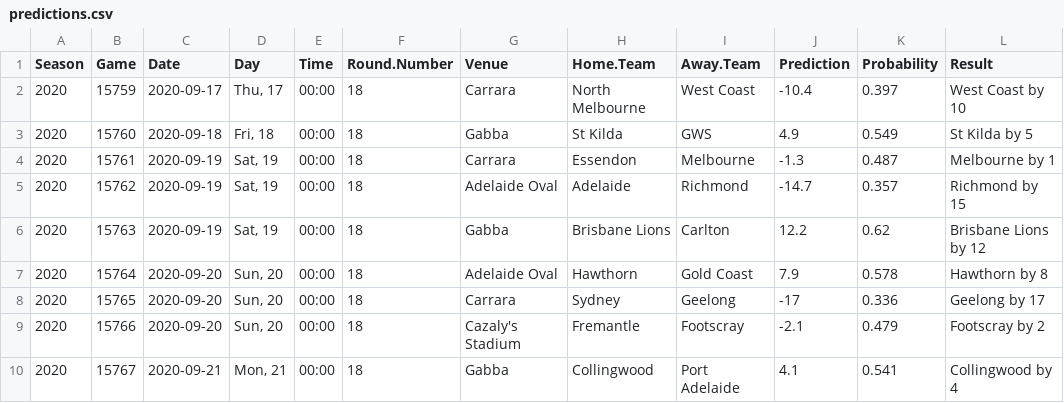
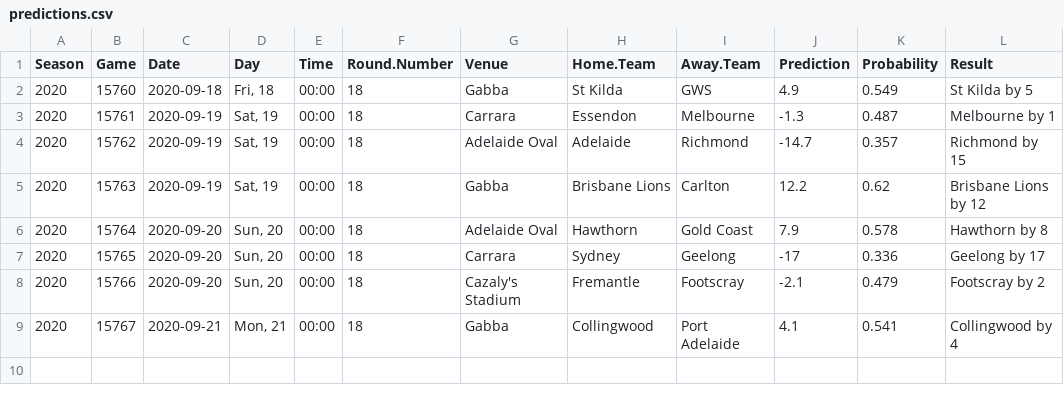
Before and after one commit to jimmyday12/plussixoneblog, a CSV file: data_files/raw-data/predictions.csv, drawn as a sheet.

Commit message:
refreshing data and rebuilding site

```diff
--- a/data_files/raw-data/predictions.csv
+++ b/data_files/raw-data/predictions.csv
@@ -1,3 +1,2 @@
 Season,Game,Date,Day,Time,Round.Number,Venue,Home.Team,Away.Team,Prediction,Probability,Result
-2020,15759,2020-09-17,"Thu, 17",00:00,18,Carrara,North Melbourne,West Coast,-10.4,0.397,West Coast by 10
 2020,15760,2020-09-18,"Fri, 18",00:00,18,Gabba,St Kilda,GWS,4.9,0.549,St Kilda by 5
```
Also changed, not shown: data_files/raw-data/AFLM_sims_summary.csv, data_files/raw-data/predictions_new.csv, 34 other files.
